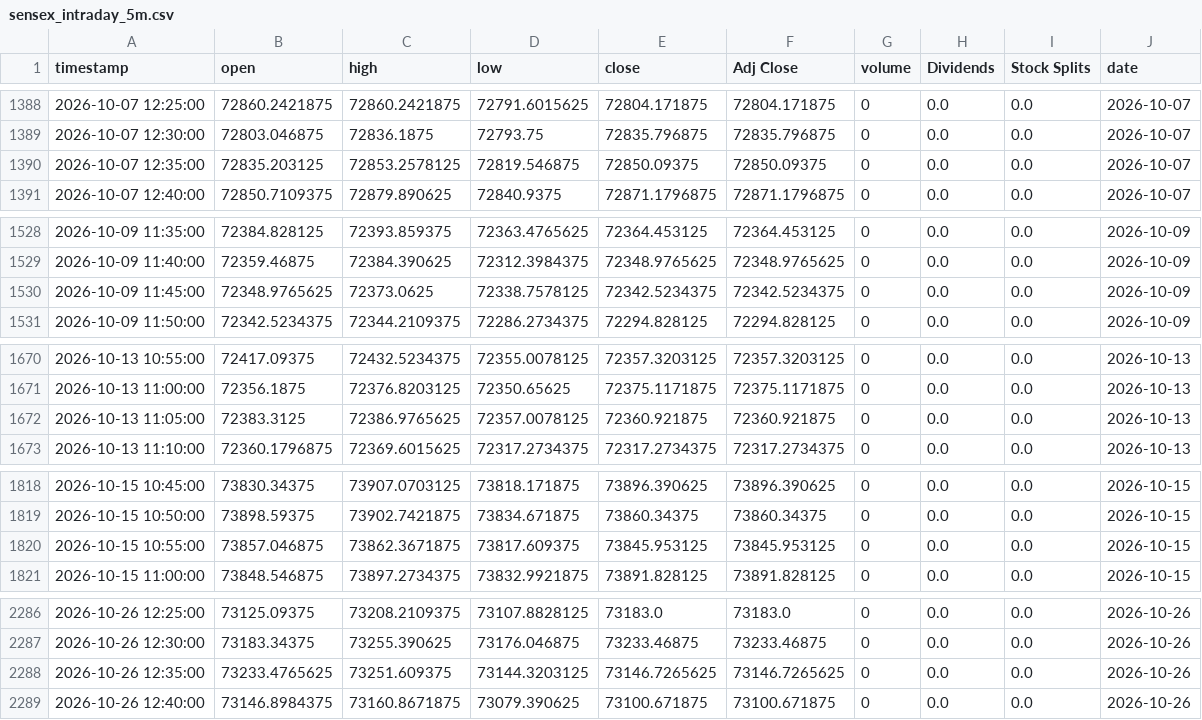
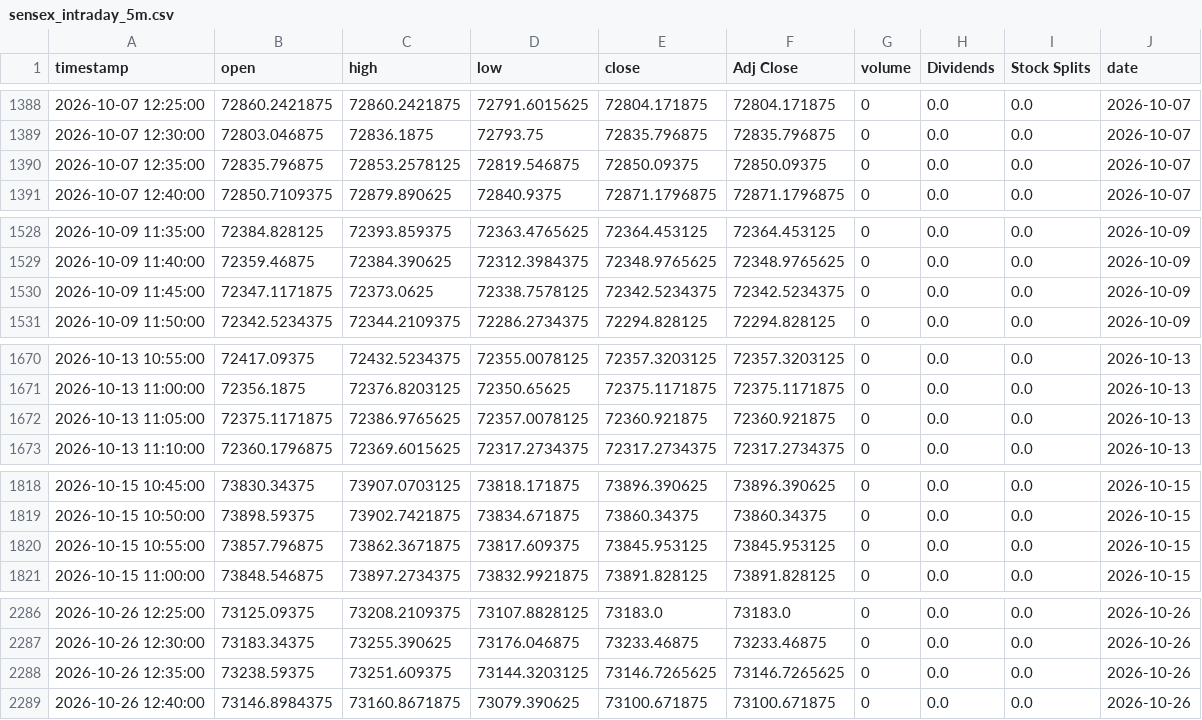
Before and after one commit to Harshithpatali/sensex-weekly-options-backtester, a CSV file: outputs/sensex_intraday_5m.csv, drawn as a sheet; only a part is shown, gaps mark what is left out; the diff covers the shown part only.

```diff
--- a/outputs/sensex_intraday_5m.csv
+++ b/outputs/sensex_intraday_5m.csv
@@ -1389,3 +1389,3 @@ timestamp,open,high,low,close,Adj Close,volume,Dividends,Stock Splits,date
 2026-10-07 12:30:00,72803.046875,72836.1875,72793.75,72835.796875,72835.796875,0,0.0,0.0,2026-10-07
-2026-10-07 12:35:00,72835.203125,72853.2578125,72819.546875,72850.09375,72850.09375,0,0.0,0.0,2026-10-07
+2026-10-07 12:35:00,72835.796875,72853.2578125,72819.546875,72850.09375,72850.09375,0,0.0,0.0,2026-10-07
 2026-10-07 12:40:00,72850.7109375,72879.890625,72840.9375,72871.1796875,72871.1796875,0,0.0,0.0,2026-10-07
@@ -1529,3 +1529,3 @@ timestamp,open,high,low,close,Adj Close,volume,Dividends,Stock Splits,date
 2026-10-09 11:40:00,72359.46875,72384.390625,72312.3984375,72348.9765625,72348.9765625,0,0.0,0.0,2026-10-09
-2026-10-09 11:45:00,72348.9765625,72373.0625,72338.7578125,72342.5234375,72342.5234375,0,0.0,0.0,2026-10-09
+2026-10-09 11:45:00,72347.1171875,72373.0625,72338.7578125,72342.5234375,72342.5234375,0,0.0,0.0,2026-10-09
 2026-10-09 11:50:00,72342.5234375,72344.2109375,72286.2734375,72294.828125,72294.828125,0,0.0,0.0,2026-10-09
@@ -1671,3 +1671,3 @@ timestamp,open,high,low,close,Adj Close,volume,Dividends,Stock Splits,date
 2026-10-13 11:00:00,72356.1875,72376.8203125,72350.65625,72375.1171875,72375.1171875,0,0.0,0.0,2026-10-13
-2026-10-13 11:05:00,72383.3125,72386.9765625,72357.0078125,72360.921875,72360.921875,0,0.0,0.0,2026-10-13
+2026-10-13 11:05:00,72375.1171875,72386.9765625,72357.0078125,72360.921875,72360.921875,0,0.0,0.0,2026-10-13
 2026-10-13 11:10:00,72360.1796875,72369.6015625,72317.2734375,72317.2734375,72317.2734375,0,0.0,0.0,2026-10-13
@@ -1819,3 +1819,3 @@ timestamp,open,high,low,close,Adj Close,volume,Dividends,Stock Splits,date
 2026-10-15 10:50:00,73898.59375,73902.7421875,73834.671875,73860.34375,73860.34375,0,0.0,0.0,2026-10-15
-2026-10-15 10:55:00,73857.046875,73862.3671875,73817.609375,73845.953125,73845.953125,0,0.0,0.0,2026-10-15
+2026-10-15 10:55:00,73857.796875,73862.3671875,73817.609375,73845.953125,73845.953125,0,0.0,0.0,2026-10-15
 2026-10-15 11:00:00,73848.546875,73897.2734375,73832.9921875,73891.828125,73891.828125,0,0.0,0.0,2026-10-15
@@ -2287,3 +2287,3 @@ timestamp,open,high,low,close,Adj Close,volume,Dividends,Stock Splits,date
 2026-10-26 12:30:00,73183.34375,73255.390625,73176.046875,73233.46875,73233.46875,0,0.0,0.0,2026-10-26
-2026-10-26 12:35:00,73233.4765625,73251.609375,73144.3203125,73146.7265625,73146.7265625,0,0.0,0.0,2026-10-26
+2026-10-26 12:35:00,73238.59375,73251.609375,73144.3203125,73146.7265625,73146.7265625,0,0.0,0.0,2026-10-26
 2026-10-26 12:40:00,73146.8984375,73160.8671875,73079.390625,73100.671875,73100.671875,0,0.0,0.0,2026-10-26
```
Also changed, not shown: 14 edited cells elsewhere in this file, outputs/sensex_intraday_session_features.csv, 3 other files.
